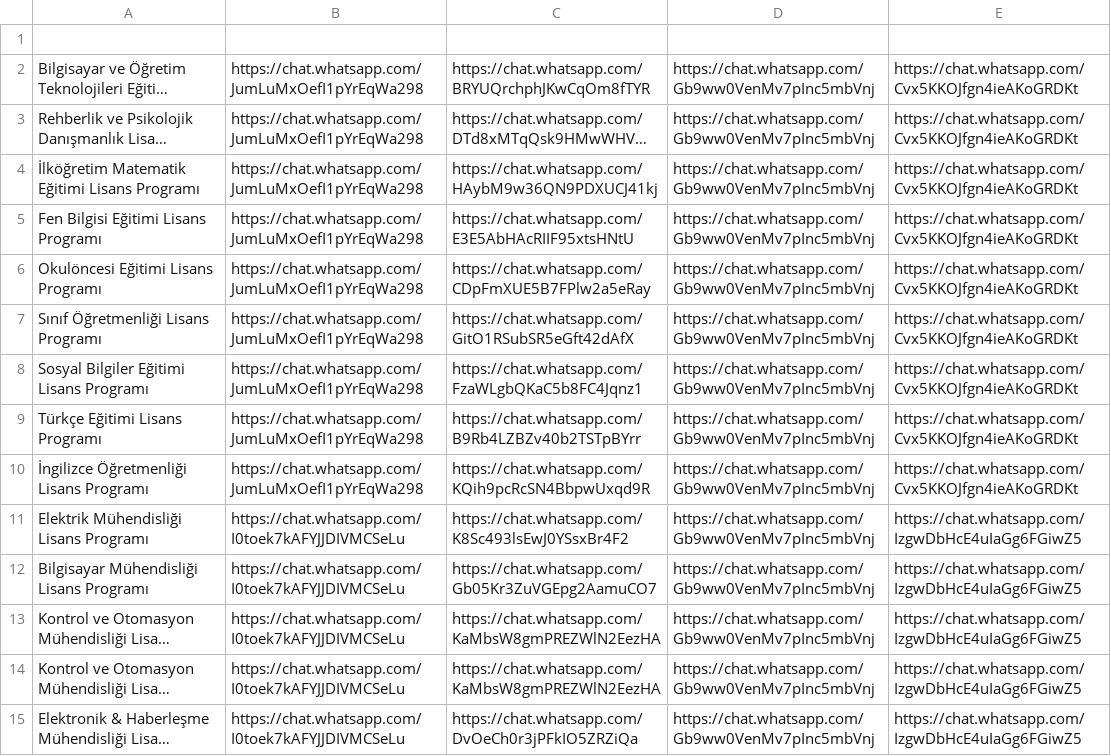
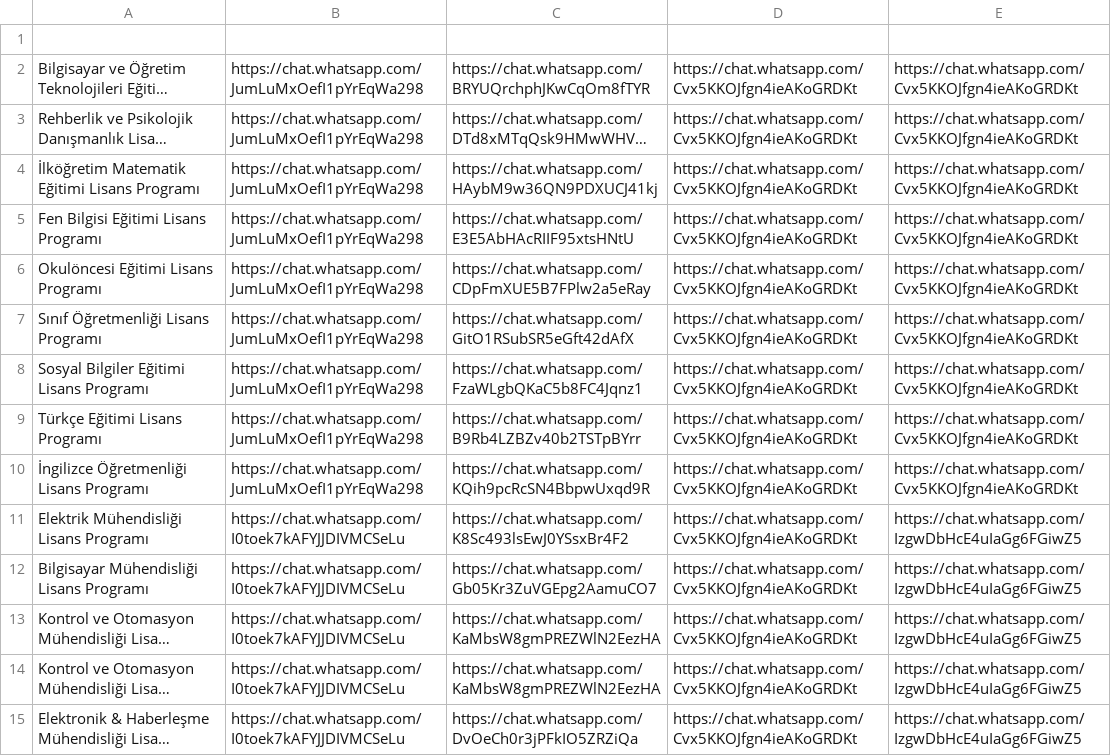
Before and after one commit to mtalhagaoglu/ytu_girisli_t_bot, a CSV file: csv/2023gruplar.csv, drawn as a sheet; only a part is shown; long unchanged cells end in …; the diff covers the shown part only; the diff names each change by its address in the sheet, - before the commit and + after, or states it on an @@ line.

Commit message:
genel grup link update

```diff
--- a/csv/2023gruplar.csv
+++ b/csv/2023gruplar.csv
-D2:D15: https://chat.whatsapp.com/Gb9ww0VenMv7pInc5mbVnj
+D2:D15: https://chat.whatsapp.com/Cvx5KKOJfgn4ieAKoGRDKt
```
Also changed, not shown: 49 edited cells elsewhere in this file.
